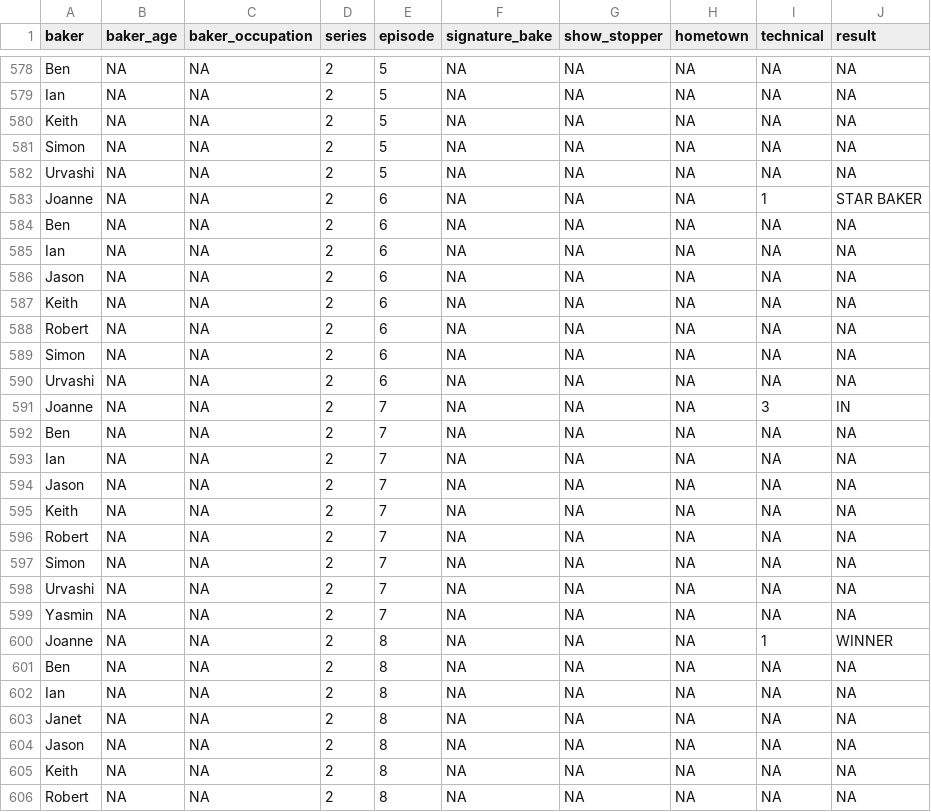
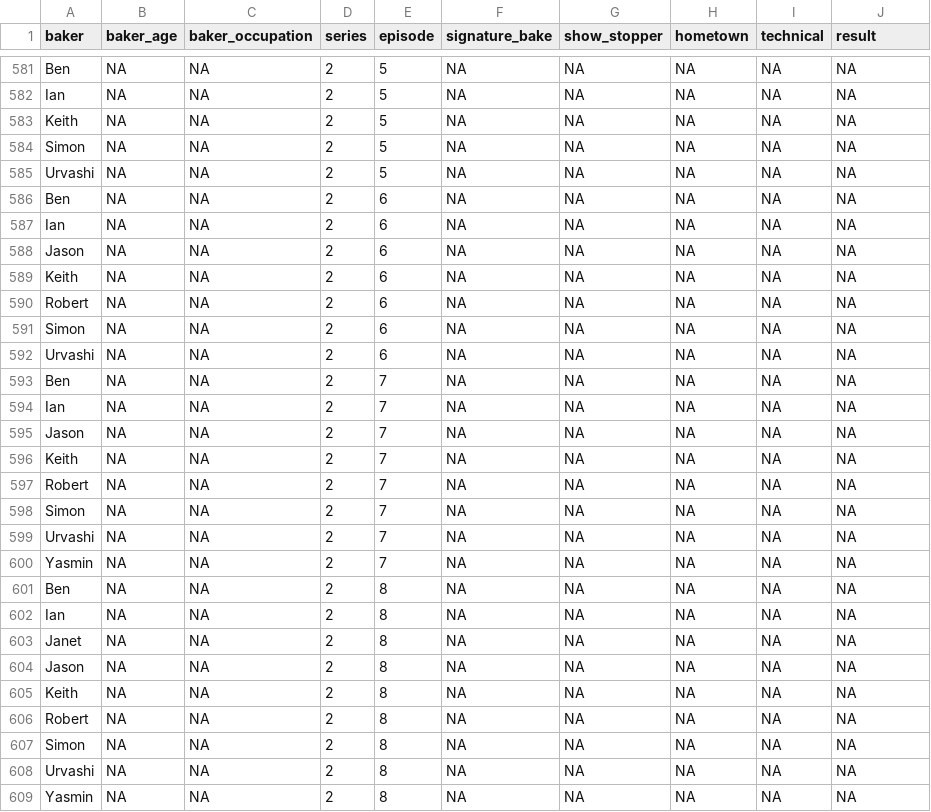
Before and after one commit to zhenkunnFang/p8105_hw2_zf2352, a CSV file: combined_dataset.csv, drawn as a sheet; only a part is shown, gaps mark what is left out; the shorter side is filled out with more unchanged rows; removed rows and columns are numbered as before the commit, all else as after; the diff covers the shown part only; the diff names each change by its address in the sheet, - before the commit and + after, or states it on an @@ line.

```diff
--- a/combined_dataset.csv
+++ b/combined_dataset.csv
-row 583: Joanne | NA | NA | 2 | 6 | NA | NA | NA | 1 | STAR BAKER
-row 591: Joanne | NA | NA | 2 | 7 | NA | NA | NA | 3 | IN
-row 600: Joanne | NA | NA | 2 | 8 | NA | NA | NA | 1 | WINNER
```
Also changed, not shown: 8 added rows and 5 removed rows elsewhere in this file, 2 other files.
